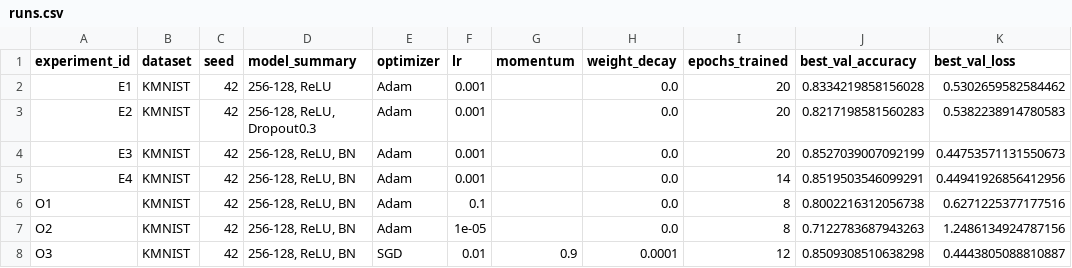
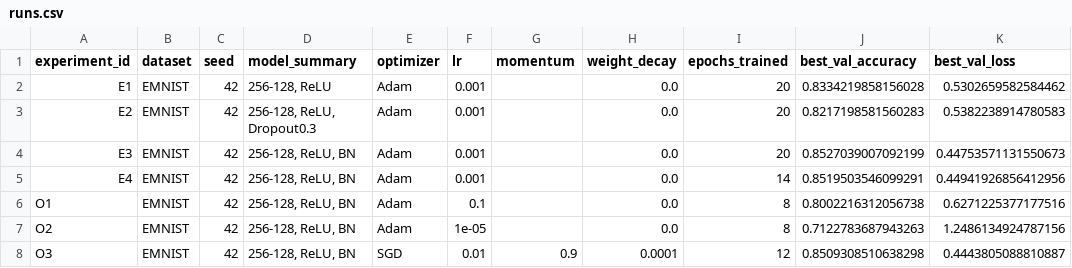
Before and after one commit to Dr-Iva/aie-group-3, a CSV file: homeworks/HW08-09/artifacts/runs.csv, drawn as a sheet.

Commit message:
Update HW08-09.ipynb, best_config.json, runs.csv, and report.md

```diff
--- a/homeworks/HW08-09/artifacts/runs.csv
+++ b/homeworks/HW08-09/artifacts/runs.csv
@@ -1,8 +1,8 @@
 experiment_id,dataset,seed,model_summary,optimizer,lr,momentum,weight_decay,epochs_trained,best_val_accuracy,best_val_loss
-E1,KMNIST,42,"256-128, ReLU",Adam,0.001,,0.0,20,0.8334219858156028,0.5302659582584462
-E2,KMNIST,42,"256-128, ReLU, Dropout0.3",Adam,0.001,,0.0,20,0.8217198581560283,0.5382238914780583
-E3,KMNIST,42,"256-128, ReLU, BN",Adam,0.001,,0.0,20,0.8527039007092199,0.44753571131550673
-E4,KMNIST,42,"256-128, ReLU, BN",Adam,0.001,,0.0,14,0.8519503546099291,0.44941926856412956
-O1,KMNIST,42,"256-128, ReLU, BN",Adam,0.1,,0.0,8,0.8002216312056738,0.6271225377177516
-O2,KMNIST,42,"256-128, ReLU, BN",Adam,1e-05,,0.0,8,0.7122783687943263,1.2486134924787156
-O3,KMNIST,42,"256-128, ReLU, BN",SGD,0.01,0.9,0.0001,12,0.8509308510638298,0.4443805088810887
+E1,EMNIST,42,"256-128, ReLU",Adam,0.001,,0.0,20,0.8334219858156028,0.5302659582584462
+E2,EMNIST,42,"256-128, ReLU, Dropout0.3",Adam,0.001,,0.0,20,0.8217198581560283,0.5382238914780583
+E3,EMNIST,42,"256-128, ReLU, BN",Adam,0.001,,0.0,20,0.8527039007092199,0.44753571131550673
+E4,EMNIST,42,"256-128, ReLU, BN",Adam,0.001,,0.0,14,0.8519503546099291,0.44941926856412956
+O1,EMNIST,42,"256-128, ReLU, BN",Adam,0.1,,0.0,8,0.8002216312056738,0.6271225377177516
+O2,EMNIST,42,"256-128, ReLU, BN",Adam,1e-05,,0.0,8,0.7122783687943263,1.2486134924787156
+O3,EMNIST,42,"256-128, ReLU, BN",SGD,0.01,0.9,0.0001,12,0.8509308510638298,0.4443805088810887
```
Also changed, not shown: 3 other files.
